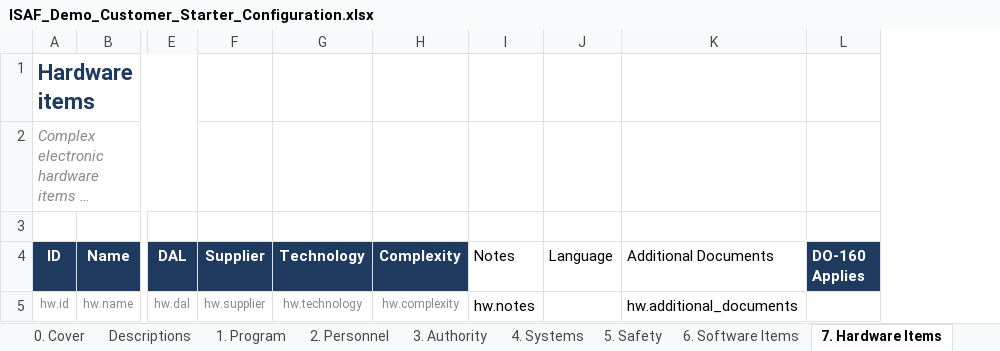
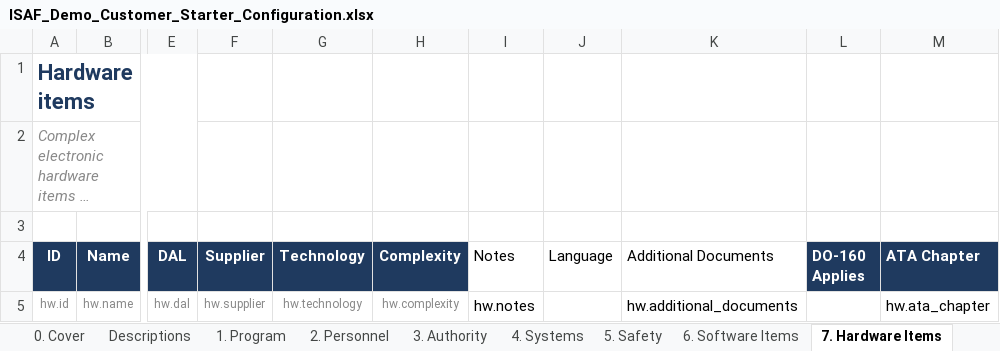
Before and after one commit to ziadatallah/Demo-Customer, an Excel workbook: 04_Demos/Starter/inputs/ISAF_Demo_Customer_Starter_Configuration.xlsx, sheet 7. Hardware Items, drawn as a sheet; only a part is shown, gaps mark what is left out; long unchanged cells end in …; values as stored, in another font and other column widths than the file's, no borders; the diff names each change by its address in the sheet, - before the commit and + after, or states it on an @@ line.

```diff
--- a/04_Demos/Starter/inputs/ISAF_Demo_Customer_Starter_Configuration.xlsx (sheet 7. Hardware Items)
+++ b/04_Demos/Starter/inputs/ISAF_Demo_Customer_Starter_Configuration.xlsx (sheet 7. Hardware Items)
+column M (ATA Chapter), row 5: hw.ata_chapter
```
Also changed, not shown: sheet 4. Systems, sheet 1. Program, sheet 6. Software Items, 32 other files.
